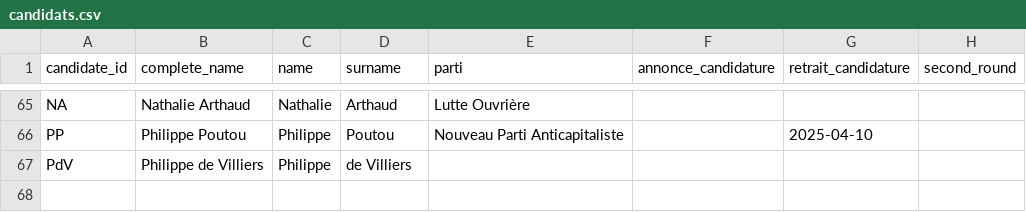
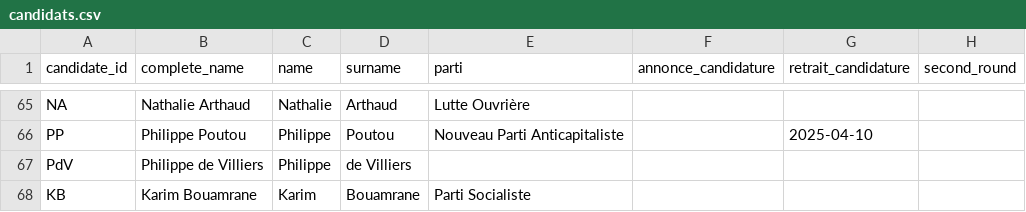
Before and after one commit to MieuxVoter/presidentielle2027, a CSV file: candidats.csv, drawn as a sheet; only a part is shown, gaps mark what is left out; the diff names each change by its address in the sheet, - before the commit and + after, or states it on an @@ line.

```diff
--- a/candidats.csv
+++ b/candidats.csv
+row 68: KB | Karim Bouamrane | Karim | Bouamrane | Parti Socialiste
```
Also changed, not shown: hypotheses.csv, polls.csv, 5 other files.
